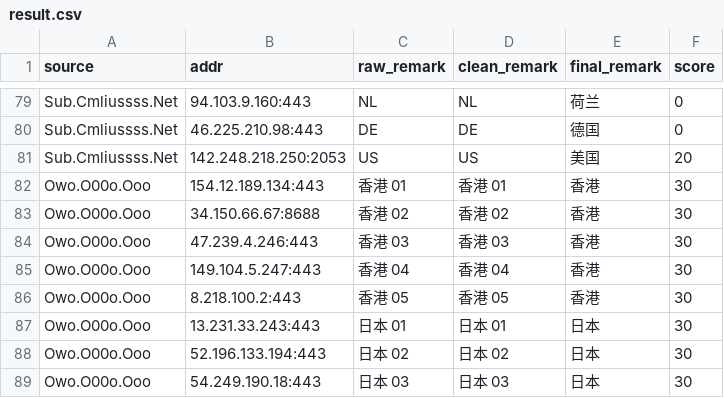
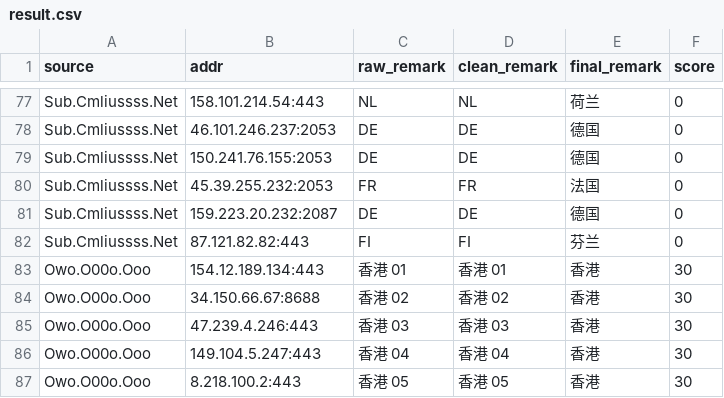
Before and after one commit to baiyuexin80-wq/actions-cfst, a CSV file: output/result.csv, drawn as a sheet; only a part is shown, gaps mark what is left out; the shorter side is filled out with more unchanged rows; removed rows and columns are numbered as before the commit, all else as after; the diff covers the shown part only; the diff names each change by its address in the sheet, - before the commit and + after, or states it on an @@ line.

```diff
--- a/output/result.csv
+++ b/output/result.csv
-B77 (addr): 94.103.9.160:443
+B77 (addr): 158.101.214.54:443
-B78 (addr): 46.225.210.98:443
+B78 (addr): 46.101.246.237:2053
-row 81: Sub.Cmliussss.Net | 142.248.218.250:2053 | US | US | 美国 | 20
+row 79: Sub.Cmliussss.Net | 150.241.76.155:2053 | DE | DE | 德国 | 0
+row 80: Sub.Cmliussss.Net | 45.39.255.232:2053 | FR | FR | 法国 | 0
+row 81: Sub.Cmliussss.Net | 159.223.20.232:2087 | DE | DE | 德国 | 0
+row 82: Sub.Cmliussss.Net | 87.121.82.82:443 | FI | FI | 芬兰 | 0
```
Also changed, not shown: 10 added rows, 12 removed rows and 12 edited cells elsewhere in this file, 1 other file.
